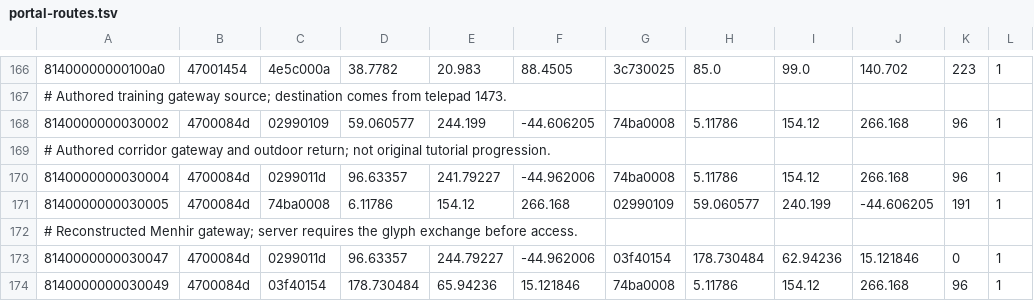
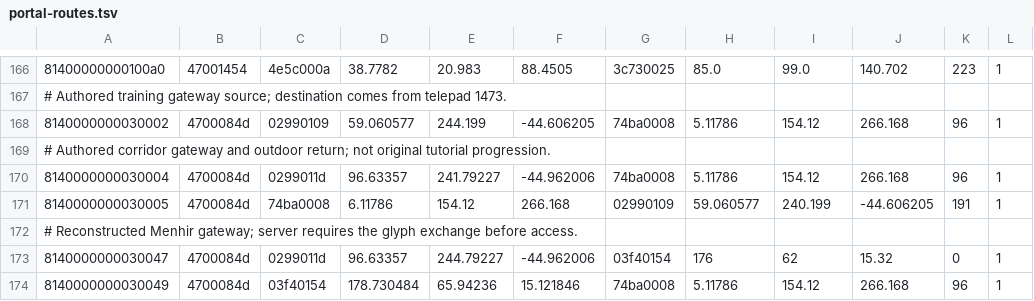
Before and after one commit to Thwargle/ac2e, a TSV file: AC2E/emulator/content/portal-routes.tsv, drawn as a sheet; only a part is shown, gaps mark what is left out; the diff names each change by its address in the sheet, - before the commit and + after, or states it on an @@ line.

```diff
--- a/AC2E/emulator/content/portal-routes.tsv
+++ b/AC2E/emulator/content/portal-routes.tsv
-H173: 178.730484
+H173: 176
-I173: 62.94236
+I173: 62
-J173: 15.121846
+J173: 15.32
```
Also changed, not shown: AC2E/emulator/content/world-observed-expanded.tsv, 20 other files.
